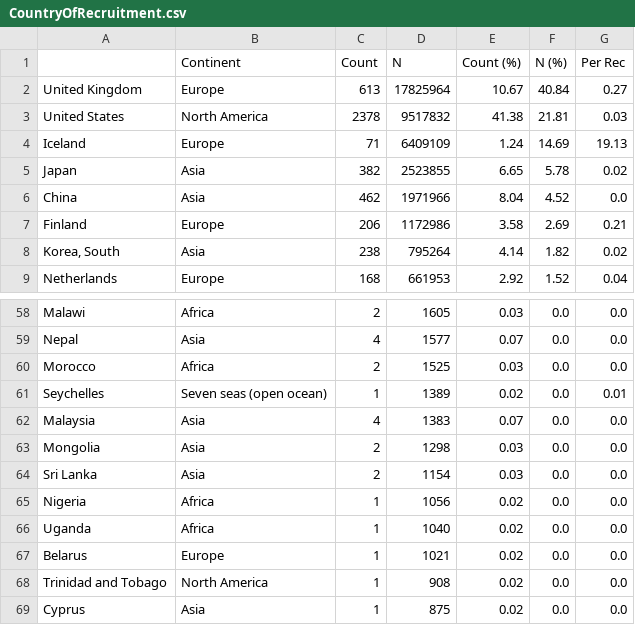
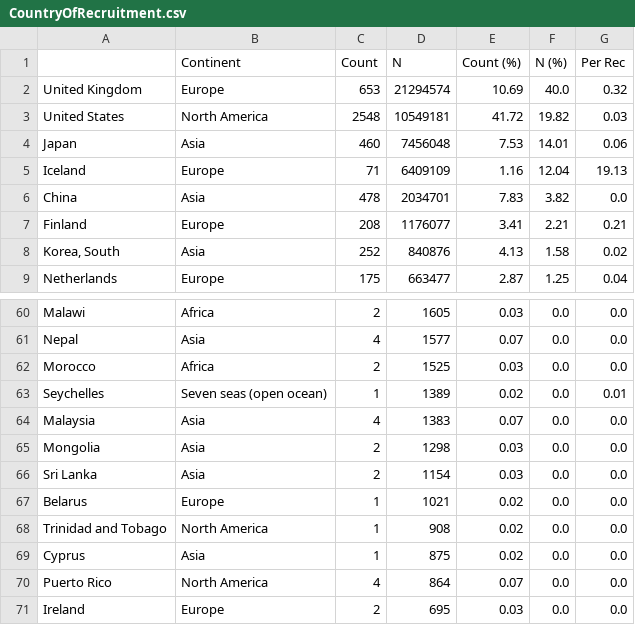
Before and after one commit to crahal/GWASReview, a CSV file: tables/CountryOfRecruitment.csv, drawn as a sheet; only a part is shown, gaps mark what is left out; the shorter side is filled out with more unchanged rows; the diff covers the shown part only.

```diff
--- a/tables/CountryOfRecruitment.csv
+++ b/tables/CountryOfRecruitment.csv
@@ -1,9 +1,9 @@
 ,Continent,Count,N,Count (%),N (%),Per Rec
-United Kingdom,Europe,613,17825964,10.67,40.84,0.27
-United States,North America,2378,9517832,41.38,21.81,0.03
-Iceland,Europe,71,6409109,1.24,14.69,19.13
-Japan,Asia,382,2523855,6.65,5.78,0.02
-China,Asia,462,1971966,8.04,4.52,0.0
-Finland,Europe,206,1172986,3.58,2.69,0.21
-"Korea, South",Asia,238,795264,4.14,1.82,0.02
-Netherlands,Europe,168,661953,2.92,1.52,0.04
+United Kingdom,Europe,653,21294574,10.69,40.0,0.32
+United States,North America,2548,10549181,41.72,19.82,0.03
+Japan,Asia,460,7456048,7.53,14.01,0.06
+Iceland,Europe,71,6409109,1.16,12.04,19.13
+China,Asia,478,2034701,7.83,3.82,0.0
+Finland,Europe,208,1176077,3.41,2.21,0.21
+"Korea, South",Asia,252,840876,4.13,1.58,0.02
+Netherlands,Europe,175,663477,2.87,1.25,0.04
@@ -64,4 +66,2 @@ Mongolia,Asia,2,1298,0.03,0.0,0.0
 Sri Lanka,Asia,2,1154,0.03,0.0,0.0
-Nigeria,Africa,1,1056,0.02,0.0,0.0
-Uganda,Africa,1,1040,0.02,0.0,0.0
 Belarus,Europe,1,1021,0.02,0.0,0.0
```
Also changed, not shown: 3 added rows and 81 edited cells elsewhere in this file, tables/Broad_Ancestral_Full.csv, tables/Broad_Ancestral_NoNR.csv, 3 other files.
